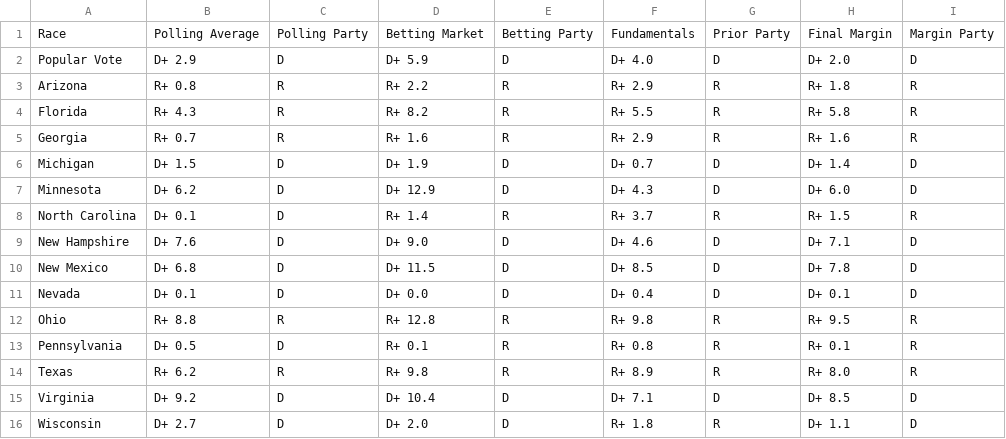
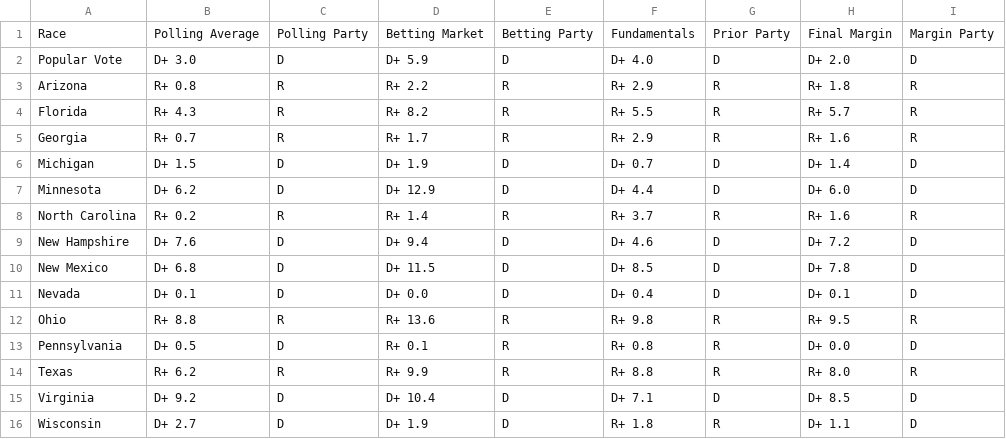
Before and after one commit to TheBreakdownPoint/Election-Prediction-2024, a CSV file: tabledata.csv, drawn as a sheet.

```diff
--- a/tabledata.csv
+++ b/tabledata.csv
@@ -1,16 +1,16 @@
 Race,Polling Average,Polling Party,Betting Market,Betting Party,Fundamentals,Prior Party,Final Margin,Margin Party
-Popular Vote,D+ 2.9,D,D+ 5.9,D,D+ 4.0,D,D+ 2.0,D
+Popular Vote,D+ 3.0,D,D+ 5.9,D,D+ 4.0,D,D+ 2.0,D
 Arizona,R+ 0.8,R,R+ 2.2,R,R+ 2.9,R,R+ 1.8,R
-Florida,R+ 4.3,R,R+ 8.2,R,R+ 5.5,R,R+ 5.8,R
-Georgia,R+ 0.7,R,R+ 1.6,R,R+ 2.9,R,R+ 1.6,R
+Florida,R+ 4.3,R,R+ 8.2,R,R+ 5.5,R,R+ 5.7,R
+Georgia,R+ 0.7,R,R+ 1.7,R,R+ 2.9,R,R+ 1.6,R
 Michigan,D+ 1.5,D,D+ 1.9,D,D+ 0.7,D,D+ 1.4,D
-Minnesota,D+ 6.2,D,D+ 12.9,D,D+ 4.3,D,D+ 6.0,D
-North Carolina,D+ 0.1,D,R+ 1.4,R,R+ 3.7,R,R+ 1.5,R
-New Hampshire,D+ 7.6,D,D+ 9.0,D,D+ 4.6,D,D+ 7.1,D
+Minnesota,D+ 6.2,D,D+ 12.9,D,D+ 4.4,D,D+ 6.0,D
+North Carolina,R+ 0.2,R,R+ 1.4,R,R+ 3.7,R,R+ 1.6,R
+New Hampshire,D+ 7.6,D,D+ 9.4,D,D+ 4.6,D,D+ 7.2,D
 New Mexico,D+ 6.8,D,D+ 11.5,D,D+ 8.5,D,D+ 7.8,D
 Nevada,D+ 0.1,D,D+ 0.0,D,D+ 0.4,D,D+ 0.1,D
-Ohio,R+ 8.8,R,R+ 12.8,R,R+ 9.8,R,R+ 9.5,R
-Pennsylvania,D+ 0.5,D,R+ 0.1,R,R+ 0.8,R,R+ 0.1,R
-Texas,R+ 6.2,R,R+ 9.8,R,R+ 8.9,R,R+ 8.0,R
+Ohio,R+ 8.8,R,R+ 13.6,R,R+ 9.8,R,R+ 9.5,R
+Pennsylvania,D+ 0.5,D,R+ 0.1,R,R+ 0.8,R,D+ 0.0,D
+Texas,R+ 6.2,R,R+ 9.9,R,R+ 8.8,R,R+ 8.0,R
 Virginia,D+ 9.2,D,D+ 10.4,D,D+ 7.1,D,D+ 8.5,D
-Wisconsin,D+ 2.7,D,D+ 2.0,D,R+ 1.8,R,D+ 1.1,D
+Wisconsin,D+ 2.7,D,D+ 1.9,D,R+ 1.8,R,D+ 1.1,D
```
Also changed, not shown: electoralmap.csv, outcomes.csv, 2 other files.
